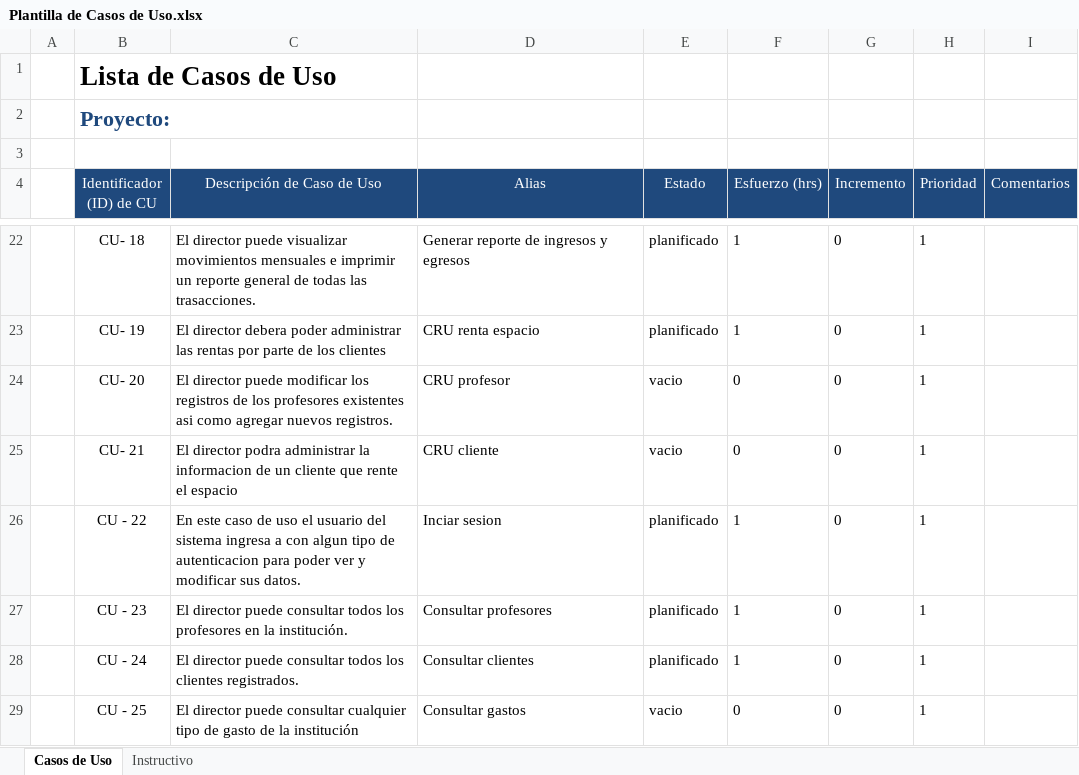
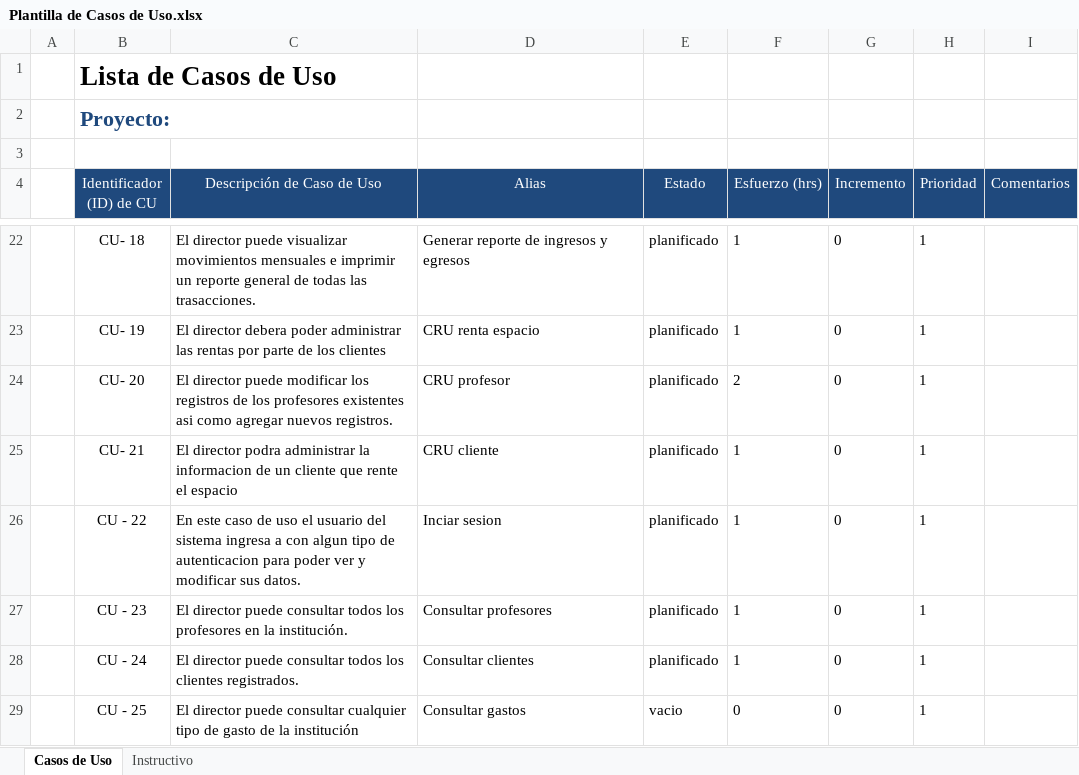
Before and after one commit to Senzho/DesarrolloSoftwareISO, an Excel workbook: Plantillas/Plantilla de Casos de Uso.xlsx, sheet Casos de Uso, drawn as a sheet; only a part is shown, gaps mark what is left out; values as stored, in another font and other column widths than the file's, no borders; the diff names each change by its address in the sheet, - before the commit and + after, or states it on an @@ line.

```diff
--- a/Plantillas/Plantilla de Casos de Uso.xlsx (sheet Casos de Uso)
+++ b/Plantillas/Plantilla de Casos de Uso.xlsx (sheet Casos de Uso)
-E24:E25 (Estado): vacio
+E24:E25 (Estado): planificado
-F24 (Esfuerzo (hrs)): 0
+F24 (Esfuerzo (hrs)): 2
-F25 (Esfuerzo (hrs)): 0
+F25 (Esfuerzo (hrs)): 1
```
Also changed, not shown: Plantillas/Plantilla Lista de Tareas de la 2da Iteración.xlsx, 3 other files.
